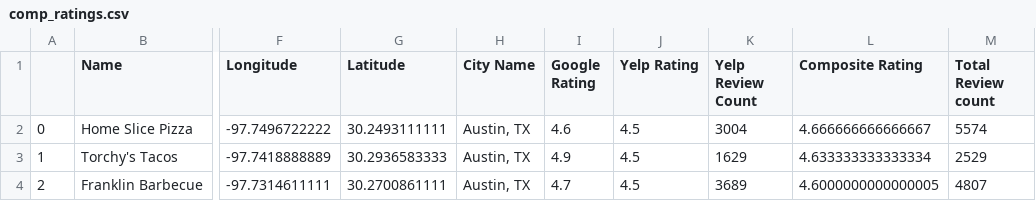
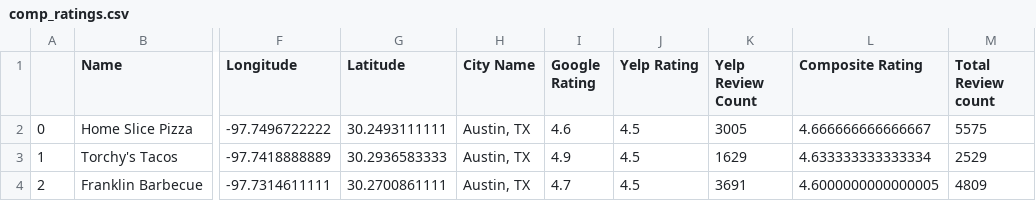
Before and after one commit to markes13/project-1, a CSV file: comp_ratings.csv, drawn as a sheet; only a part is shown, gaps mark what is left out; the diff covers the shown part only; the diff names each change by its address in the sheet, - before the commit and + after, or states it on an @@ line.

```diff
--- a/comp_ratings.csv
+++ b/comp_ratings.csv
-K2 (Yelp Review Count): 3004
+K2 (Yelp Review Count): 3005
-M2 (Total Review count): 5574
+M2 (Total Review count): 5575
-K4 (Yelp Review Count): 3689
+K4 (Yelp Review Count): 3691
-M4 (Total Review count): 4807
+M4 (Total Review count): 4809
```
Also changed, not shown: 20 edited cells elsewhere in this file, 4 other files.
